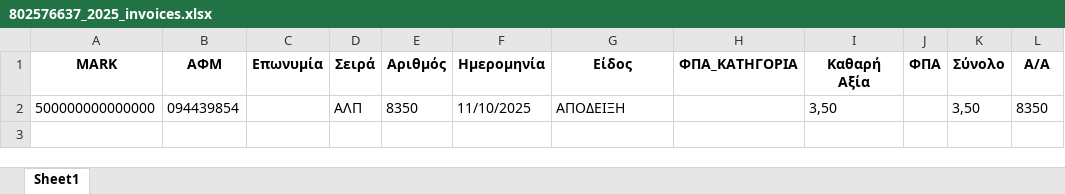
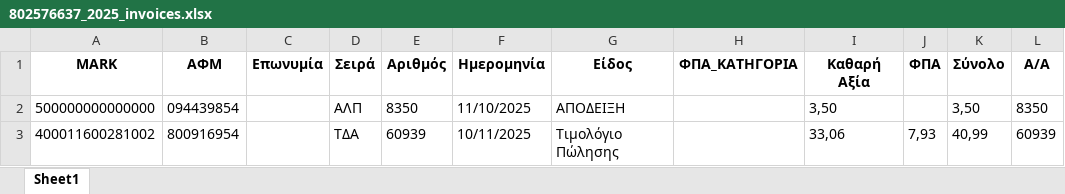
Before and after one commit to douradonis/Firebed_private, an Excel workbook: data/douradonis/excel/802576637_2025_invoices.xlsx, sheet Sheet1, drawn as a sheet; values as stored, in another font and other column widths than the file's, no borders; the diff names each change by its address in the sheet, - before the commit and + after, or states it on an @@ line.

```diff
--- a/data/douradonis/excel/802576637_2025_invoices.xlsx (sheet Sheet1)
+++ b/data/douradonis/excel/802576637_2025_invoices.xlsx (sheet Sheet1)
+row 3: 400011600281002 | 800916954 |  | TΔA | 60939 | 10/11/2025 | Τιμολόγιο Πώλησης |  | 33,06 | 7,93 | 40,99 | 60939
```
Also changed, not shown: 5 other files.
